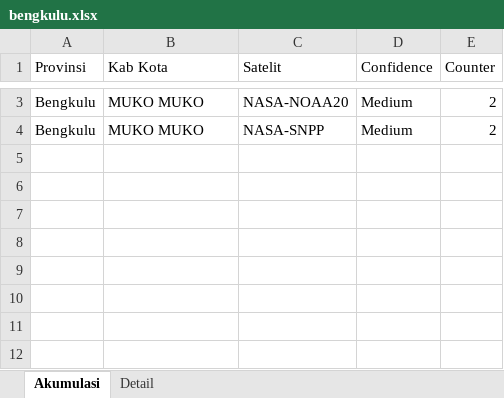
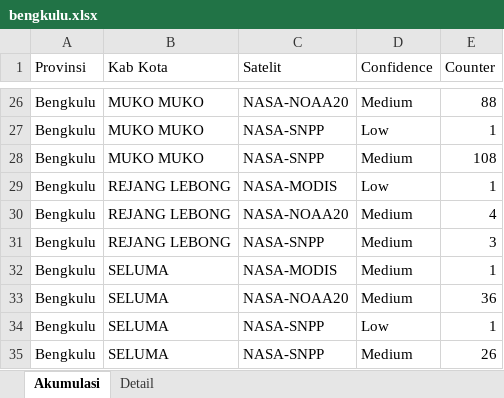
Before and after one commit to azharpratama/sipongi-bmkg-sumatera-dataset-2025, an Excel workbook: bengkulu.xlsx, sheet Akumulasi, drawn as a sheet; only a part is shown, gaps mark what is left out; values as stored, in another font and other column widths than the file's, no borders; addresses are those after the commit; the diff covers the shown part only; the diff names each change by its address in the sheet, - before the commit and + after, or states it on an @@ line.

```diff
--- a/bengkulu.xlsx (sheet Akumulasi)
+++ b/bengkulu.xlsx (sheet Akumulasi)
-E26 (Counter): 2
+E26 (Counter): 88
+row 27: Bengkulu | MUKO MUKO | NASA-SNPP | Low | 1
-E28 (Counter): 2
+E28 (Counter): 108
+row 29: Bengkulu | REJANG LEBONG | NASA-MODIS | Low | 1
+row 30: Bengkulu | REJANG LEBONG | NASA-NOAA20 | Medium | 4
+row 31: Bengkulu | REJANG LEBONG | NASA-SNPP | Medium | 3
+row 32: Bengkulu | SELUMA | NASA-MODIS | Medium | 1
+row 33: Bengkulu | SELUMA | NASA-NOAA20 | Medium | 36
+row 34: Bengkulu | SELUMA | NASA-SNPP | Low | 1
+row 35: Bengkulu | SELUMA | NASA-SNPP | Medium | 26
```
Also changed, not shown: 23 added rows and 1 edited cell elsewhere in this sheet, sheet Detail, riau.xlsx, riau/riau-mei.xlsx, 9 other files.
